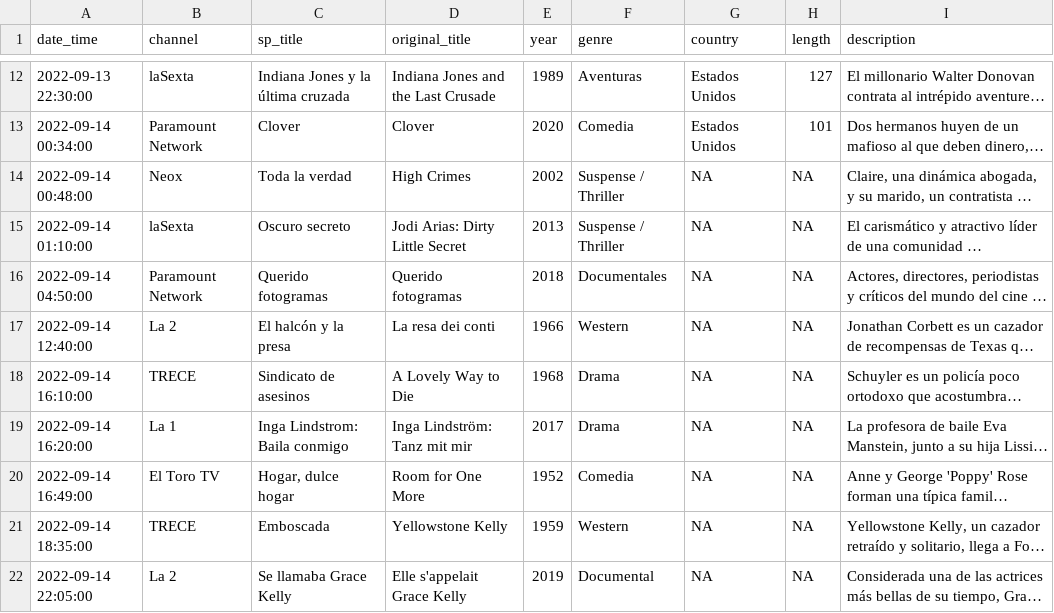
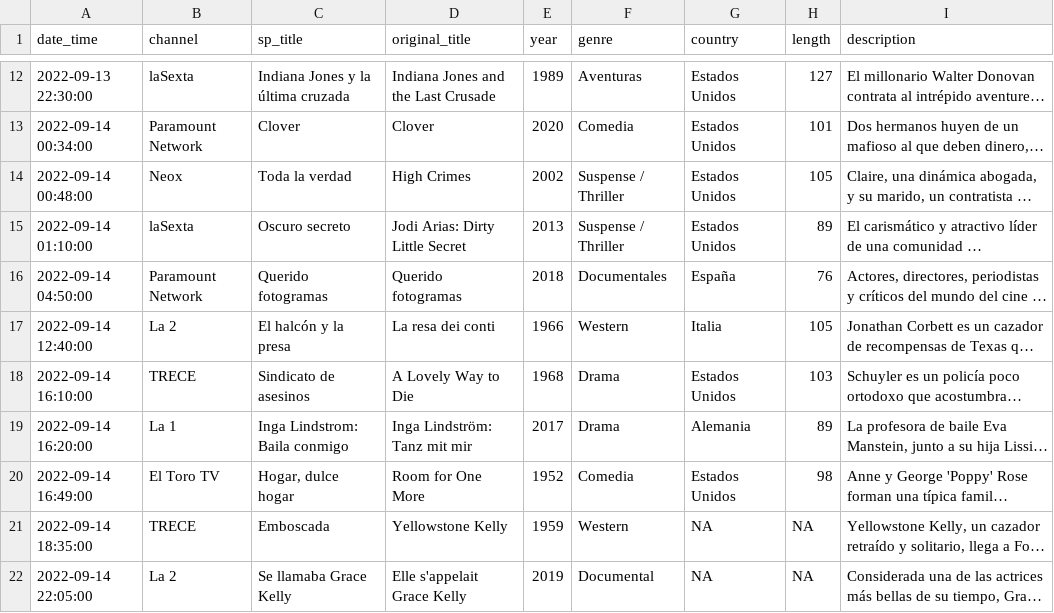
Before and after one commit to GuilleDiaz7/Automatic-Web-Scraping-of-Spanish-TDT-Films, a CSV file: data/pelis_tv_hoy.csv, drawn as a sheet; only a part is shown, gaps mark what is left out; long unchanged cells end in …; the diff names each change by its address in the sheet, - before the commit and + after, or states it on an @@ line.

Commit message:
Update pelis_tv_hoy.csv

```diff
--- a/data/pelis_tv_hoy.csv
+++ b/data/pelis_tv_hoy.csv
-G14:G15 (country): NA
+G14:G15 (country): Estados Unidos
-H14 (length): NA
+H14 (length): 105
-H15 (length): NA
+H15 (length): 89
-G16 (country): NA
+G16 (country): España
-H16 (length): NA
+H16 (length): 76
-G17 (country): NA
+G17 (country): Italia
-H17 (length): NA
+H17 (length): 105
-G18 (country): NA
+G18 (country): Estados Unidos
-H18 (length): NA
+H18 (length): 103
-G19 (country): NA
+G19 (country): Alemania
-H19 (length): NA
+H19 (length): 89
-G20 (country): NA
+G20 (country): Estados Unidos
-H20 (length): NA
+H20 (length): 98
```
